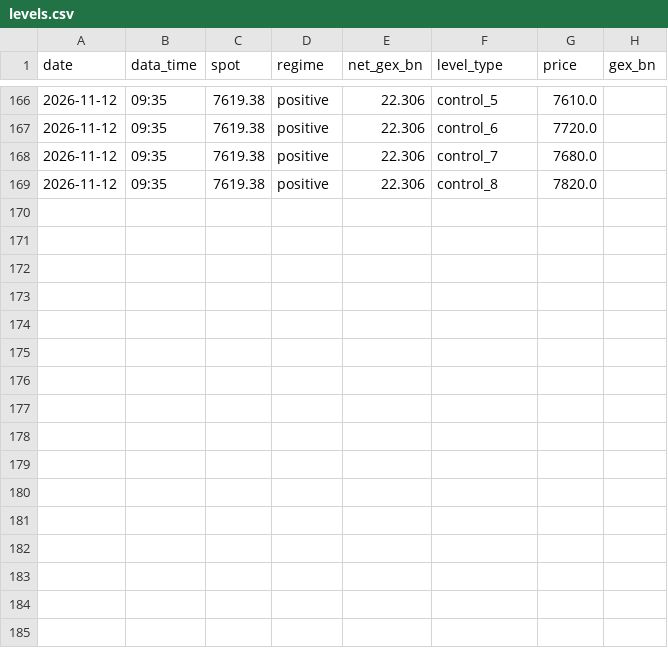
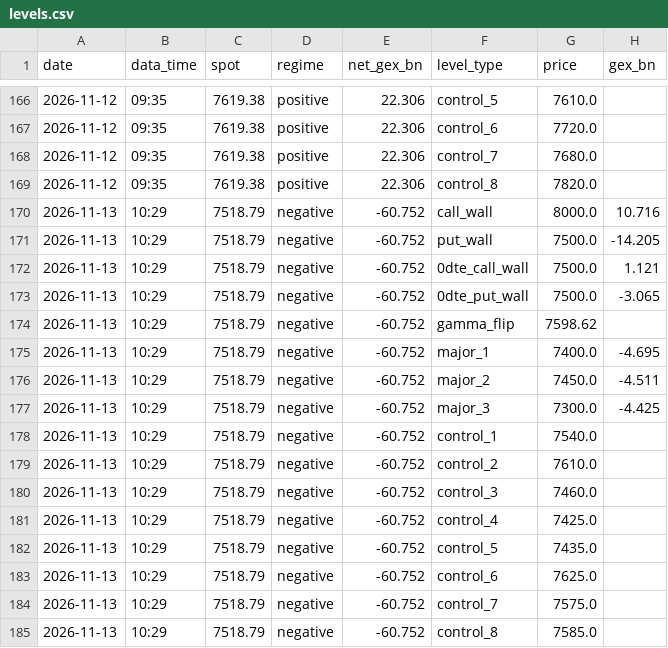
Before and after one commit to MBKGEX/spx-gex-touch-log, a CSV file: data/levels.csv, drawn as a sheet; only a part is shown, gaps mark what is left out; the diff names each change by its address in the sheet, - before the commit and + after, or states it on an @@ line.

```diff
--- a/data/levels.csv
+++ b/data/levels.csv
+row 170: 2026-11-13 | 10:29 | 7518.79 | negative | -60.752 | call_wall | 8000.0 | 10.716
+row 171: 2026-11-13 | 10:29 | 7518.79 | negative | -60.752 | put_wall | 7500.0 | -14.205
+row 172: 2026-11-13 | 10:29 | 7518.79 | negative | -60.752 | 0dte_call_wall | 7500.0 | 1.121
+row 173: 2026-11-13 | 10:29 | 7518.79 | negative | -60.752 | 0dte_put_wall | 7500.0 | -3.065
+row 174: 2026-11-13 | 10:29 | 7518.79 | negative | -60.752 | gamma_flip | 7598.62
+row 175: 2026-11-13 | 10:29 | 7518.79 | negative | -60.752 | major_1 | 7400.0 | -4.695
+row 176: 2026-11-13 | 10:29 | 7518.79 | negative | -60.752 | major_2 | 7450.0 | -4.511
+row 177: 2026-11-13 | 10:29 | 7518.79 | negative | -60.752 | major_3 | 7300.0 | -4.425
+row 178: 2026-11-13 | 10:29 | 7518.79 | negative | -60.752 | control_1 | 7540.0
+row 179: 2026-11-13 | 10:29 | 7518.79 | negative | -60.752 | control_2 | 7610.0
+row 180: 2026-11-13 | 10:29 | 7518.79 | negative | -60.752 | control_3 | 7460.0
+row 181: 2026-11-13 | 10:29 | 7518.79 | negative | -60.752 | control_4 | 7425.0
+row 182: 2026-11-13 | 10:29 | 7518.79 | negative | -60.752 | control_5 | 7435.0
+row 183: 2026-11-13 | 10:29 | 7518.79 | negative | -60.752 | control_6 | 7625.0
+row 184: 2026-11-13 | 10:29 | 7518.79 | negative | -60.752 | control_7 | 7575.0
+row 185: 2026-11-13 | 10:29 | 7518.79 | negative | -60.752 | control_8 | 7585.0
```
Also changed, not shown: 1 other file.
